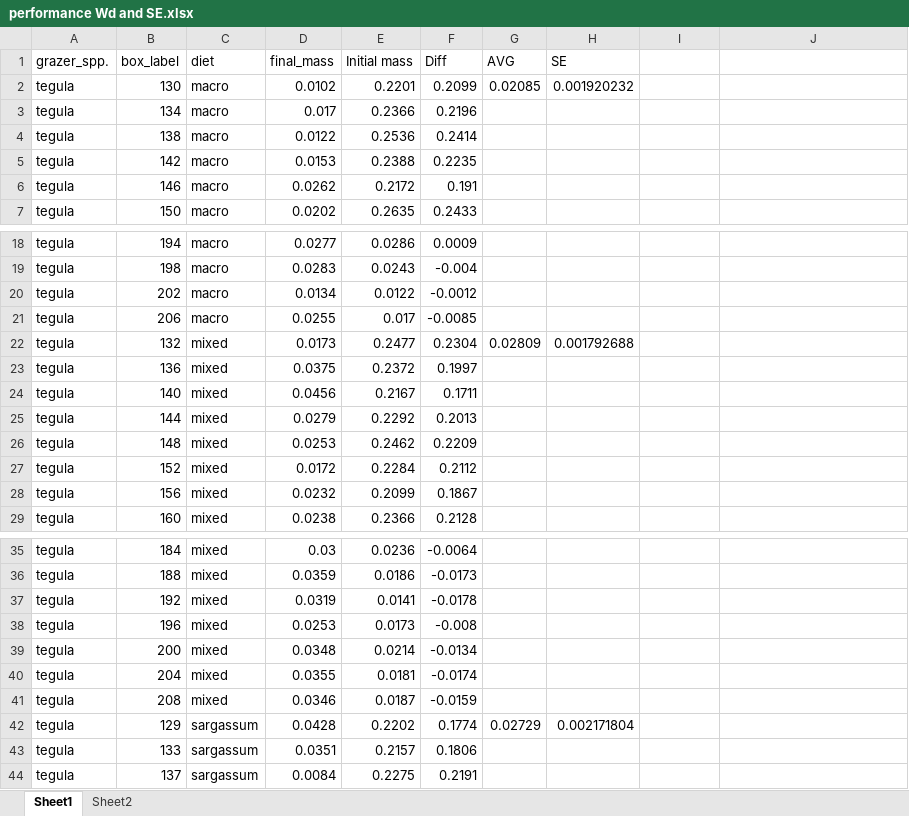
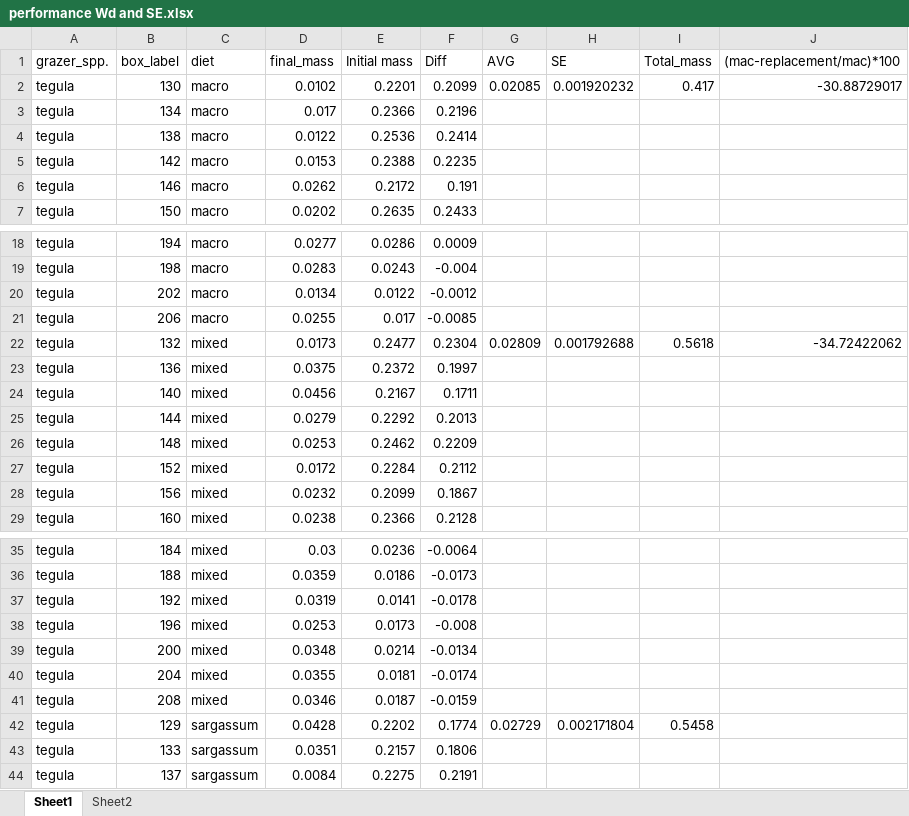
Before and after one commit to ricdesantiago/Invasive_wrack, an Excel workbook: performance Wd and SE.xlsx, sheet Sheet1, drawn as a sheet; only a part is shown, gaps mark what is left out; values as stored, in another font and other column widths than the file's, no borders; the diff names each change by its address in the sheet, - before the commit and + after, or states it on an @@ line.

```diff
--- a/performance Wd and SE.xlsx (sheet Sheet1)
+++ b/performance Wd and SE.xlsx (sheet Sheet1)
-I1: (empty)
+I1: Total_mass
-J1: (empty)
+J1: (mac-replacement/mac)*100
-I2 (Total_mass): (empty)
+I2 (Total_mass): 0.417
-J2 ((mac-replacement/mac)*100): (empty)
+J2 ((mac-replacement/mac)*100): -30.88729017
-I22 (Total_mass): (empty)
+I22 (Total_mass): 0.5618
-J22 ((mac-replacement/mac)*100): (empty)
+J22 ((mac-replacement/mac)*100): -34.72422062
-I42 (Total_mass): (empty)
+I42 (Total_mass): 0.5458
```
Also changed, not shown: sheet Sheet2, 1 other file.
